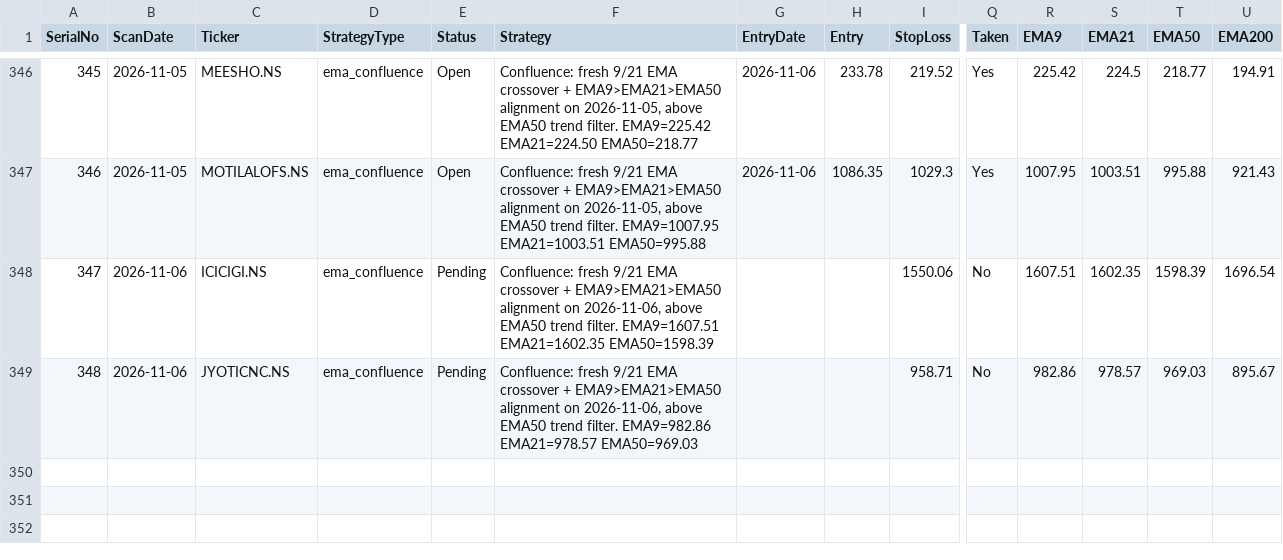
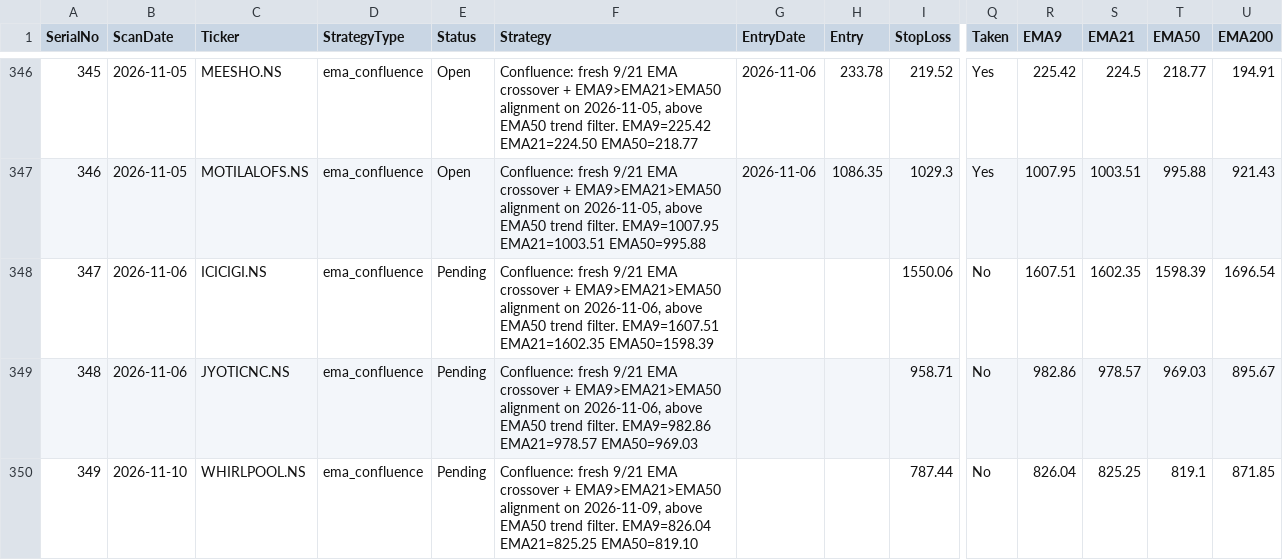
Before and after one commit to Jinish2023/ema_swing, a CSV file: results.csv, drawn as a sheet; only a part is shown, gaps mark what is left out; rows hold the shown columns only; the diff names each change by its address in the sheet, - before the commit and + after, or states it on an @@ line.

Commit message:
Update results.csv (scan)

```diff
--- a/results.csv
+++ b/results.csv
+row 350: 349 | 2026-11-10 | WHIRLPOOL.NS | ema_confluence | Pending | Confluence: fresh 9/21 EMA crossover + EMA9>EMA21>EMA50 alignment on 2026-11-09, above EMA50 trend filter. EMA9=826.04 EMA21=825.25 EMA50=819.10 |  |  | 787.44 | No | 826.04 | 825.25 | 819.1 | 871.85
```
